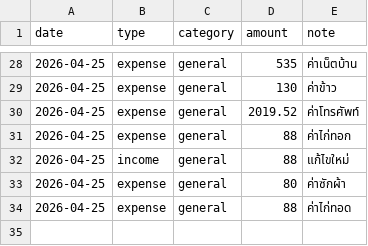
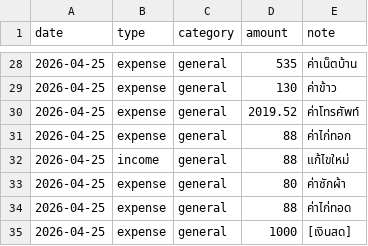
Before and after one commit to BenLaderan/ben-finances-, a CSV file: finances/ledger.csv, drawn as a sheet; only a part is shown, gaps mark what is left out.

Commit message:
ledger: expense 1000 [เงินสด]

```diff
--- a/finances/ledger.csv
+++ b/finances/ledger.csv
@@ -34 +34,2 @@ date,type,category,amount,note
 2026-04-25,expense,general,88,ค่าไก่ทอด
+2026-04-25,expense,general,1000,[เงินสด]
```
